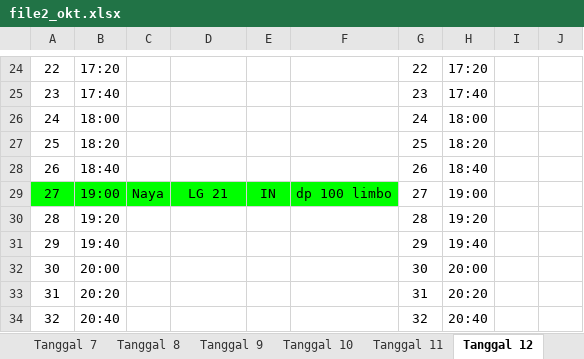
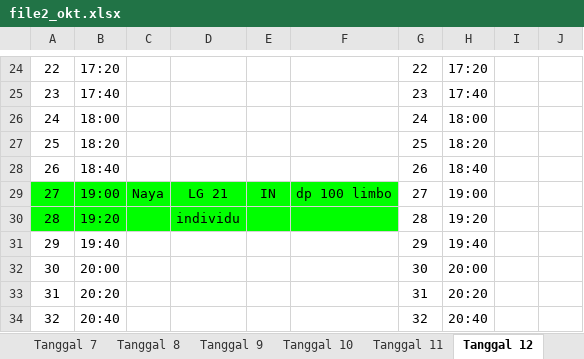
Before and after one commit to whynunuu/FoxeStudio, an Excel workbook: file2_okt.xlsx, sheet Tanggal 12, drawn as a sheet; only a part is shown, gaps mark what is left out; values as stored, in another font and other column widths than the file's, no borders; charts and pictures not drawn; the diff names each change by its address in the sheet, - before the commit and + after, or states it on an @@ line.

```diff
--- a/file2_okt.xlsx (sheet Tanggal 12)
+++ b/file2_okt.xlsx (sheet Tanggal 12)
-A30:F30 fill: none
+A30:F30 fill: #00FF00
-D30: (empty)
+D30: individu
```
Also changed, not shown: file2.xlsx, 4 other files.
